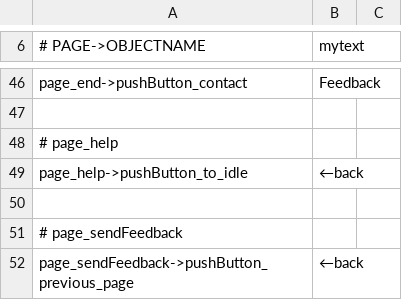
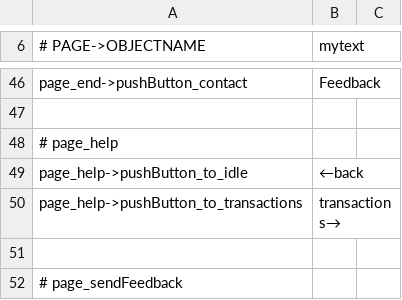
Before and after one commit to opensoapstand/station_computer, a CSV file: ui/references/templates/default_AP1/ui_texts.csv, drawn as a sheet; only a part is shown, gaps mark what is left out; the shorter side is filled out with more unchanged rows.

Commit message:
adjusted placement for help buttons

```diff
--- a/ui/references/templates/default_AP1/ui_texts.csv
+++ b/ui/references/templates/default_AP1/ui_texts.csv
@@ -49,2 +49,3 @@ page_end->pushButton_contact,Feedback
 page_help->pushButton_to_idle,←back
+page_help->pushButton_to_transactions,transactions→
 
```
Also changed, not shown: ui/references/templates/default_AP2/ui_texts.csv, 7 other files.
